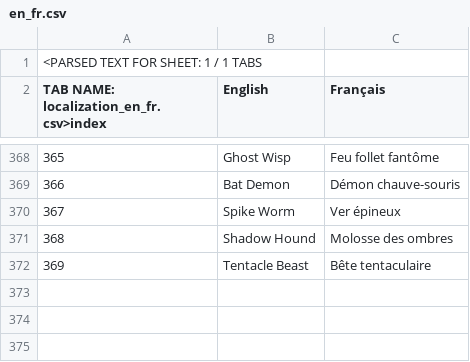
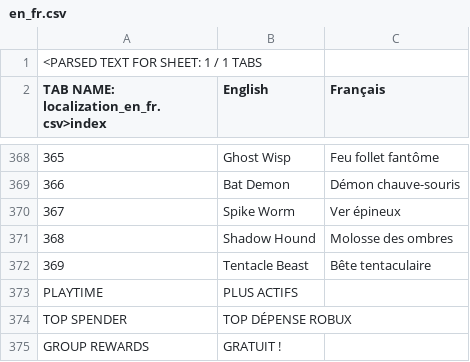
Before and after one commit to hkpronosfrance-ops/Steal-an-Egg, a CSV file: localization/en_fr.csv, drawn as a sheet; only a part is shown, gaps mark what is left out; the diff names each change by its address in the sheet, - before the commit and + after, or states it on an @@ line.

Commit message:
localization: sync visible French labels

```diff
--- a/localization/en_fr.csv
+++ b/localization/en_fr.csv
+row 373: PLAYTIME | PLUS ACTIFS
+row 374: TOP SPENDER | TOP DÉPENSE ROBUX
+row 375: GROUP REWARDS | GRATUIT !
```
